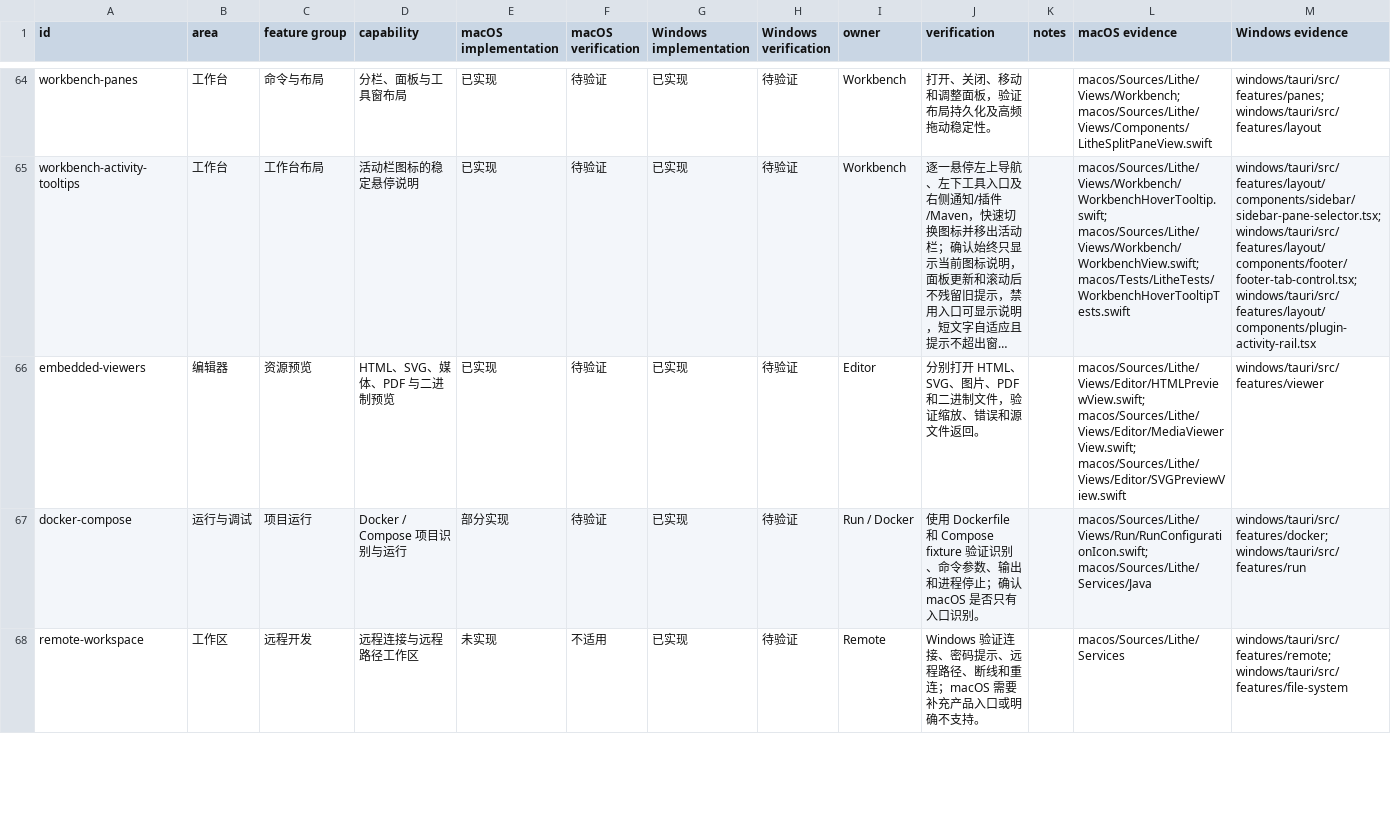
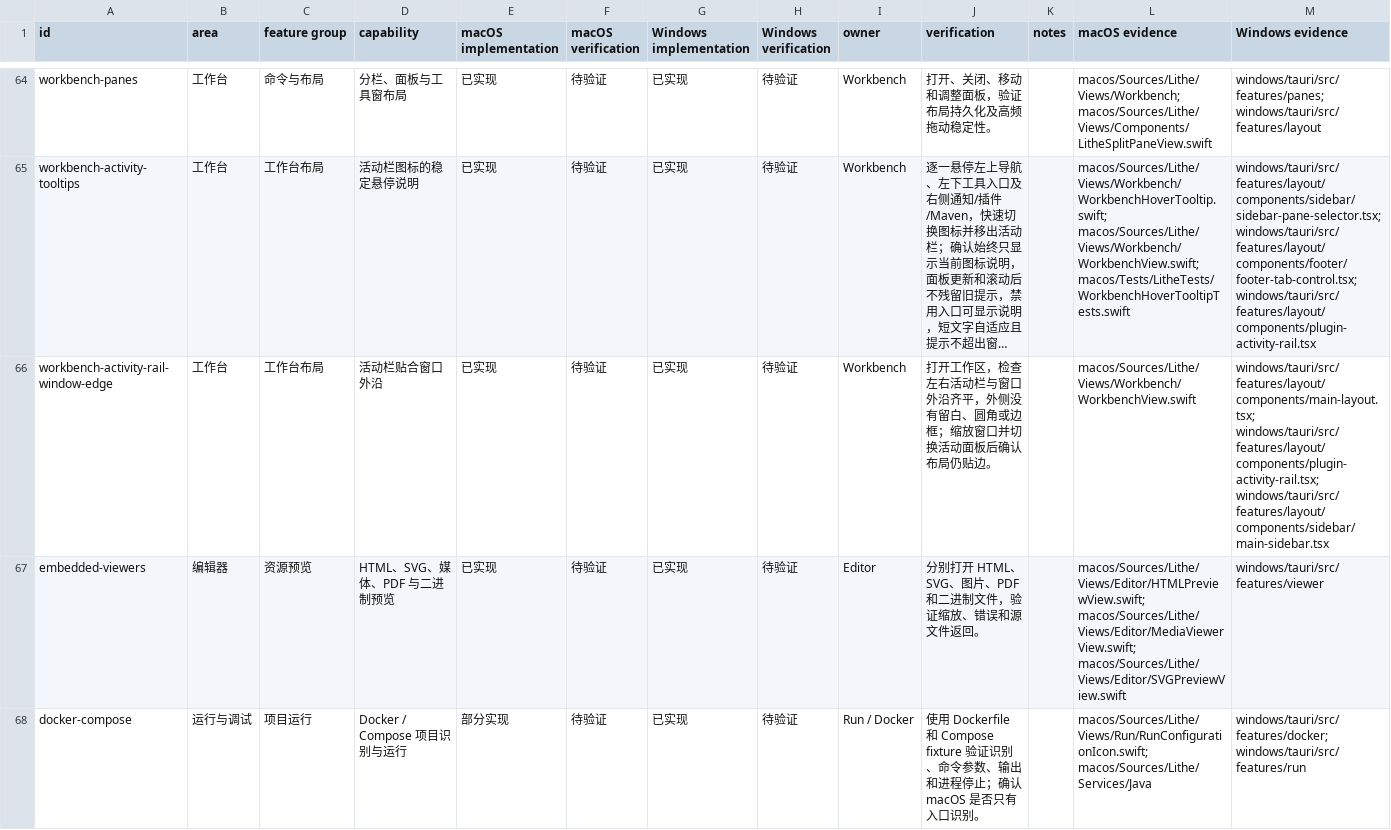
Before and after one commit to 1lck/Lithe-IDEA, a CSV file: docs/development/platform-parity-matrix.csv, drawn as a sheet; only a part is shown, gaps mark what is left out; the shorter side is filled out with more unchanged rows; long unchanged cells end in …; the diff names each change by its address in the sheet, - before the commit and + after, or states it on an @@ line.

Commit message:
docs: track activity rail edge alignment

```diff
--- a/docs/development/platform-parity-matrix.csv
+++ b/docs/development/platform-parity-matrix.csv
+row 66: workbench-activity-rail-window-edge | 工作台 | 工作台布局 | 活动栏贴合窗口外沿 | 已实现 | 待验证 | 已实现 | 待验证 | Workbench | 打开工作区，检查左右活动栏与窗口外沿齐平，外侧没有留白、圆角或边框；缩放窗口并切换活动面板后确认布局仍贴边。 |  | macos/Sources/Lithe/Views/Workbench/WorkbenchView.swift | windows/tauri/src/features/layout/components/main-layout.tsx; windows/tauri/src/features/layout/components/plugin-activity-rail.tsx; windows/tauri/src/features/layout/components/sidebar/main-sidebar.tsx
```
Also changed, not shown: 2 other files.
